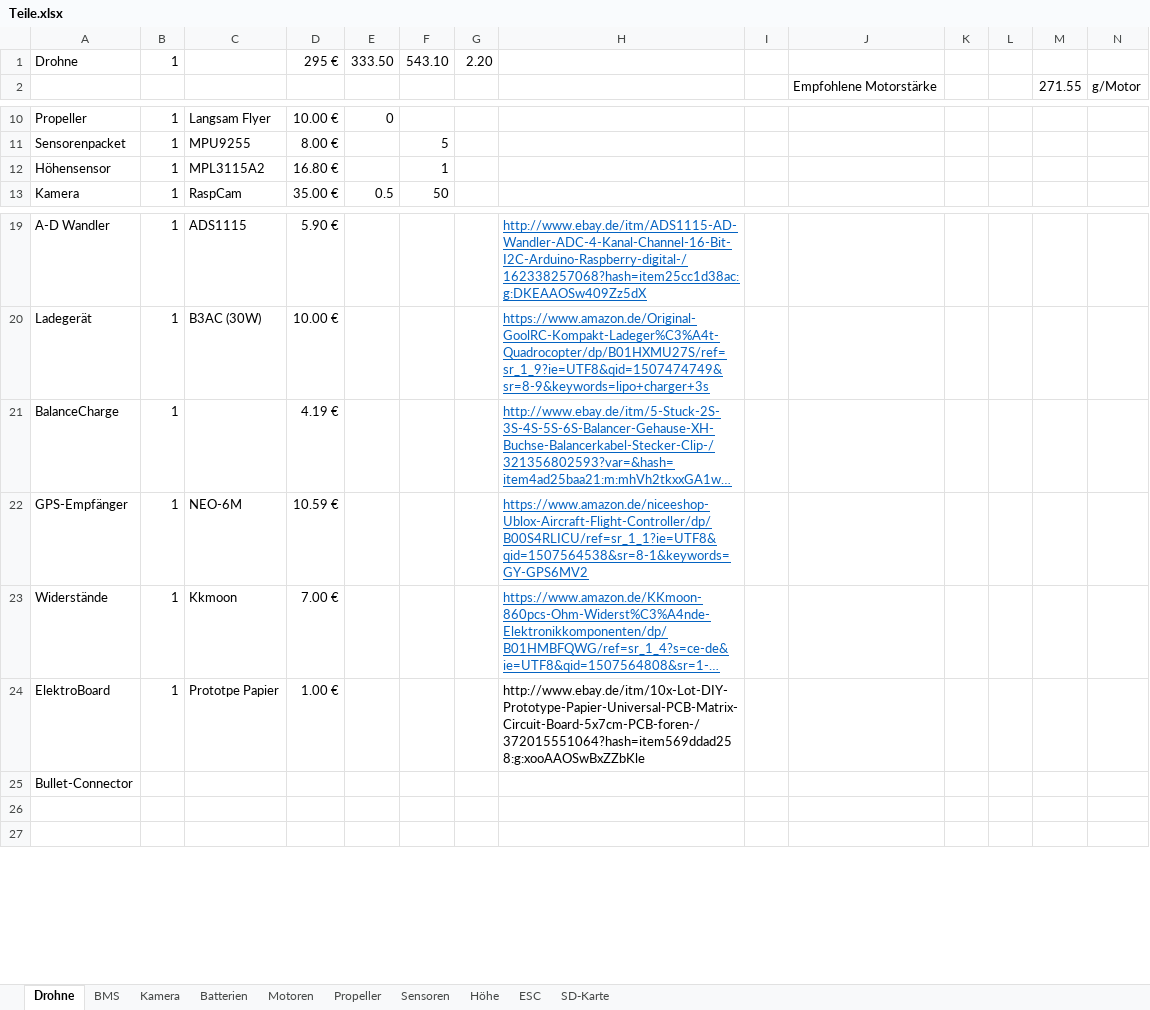
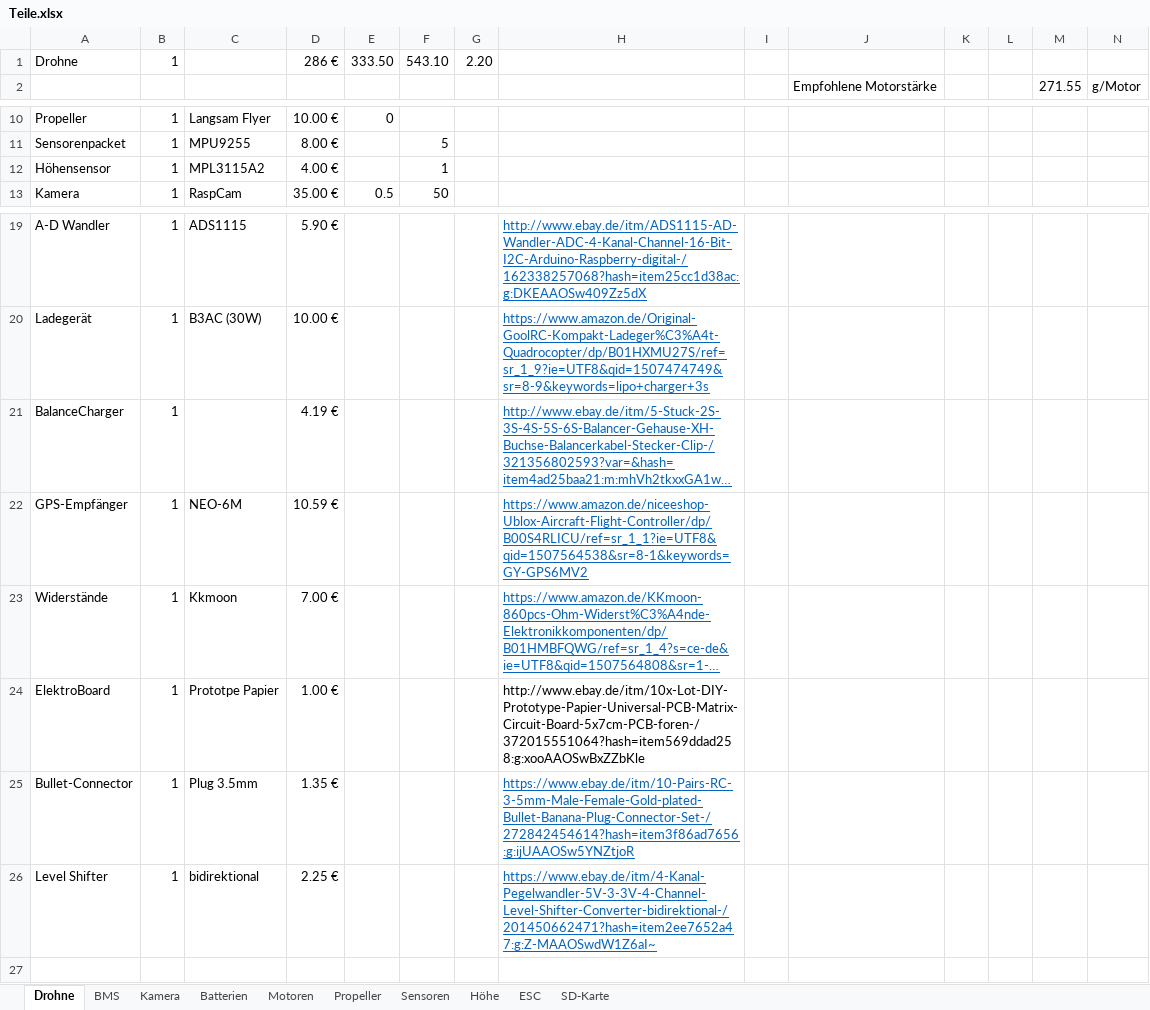
Before and after one commit to KoehlerT/Drohne, an Excel workbook: Teile.xlsx, sheet Drohne, drawn as a sheet; only a part is shown, gaps mark what is left out; long unchanged cells end in …; values as stored, in another font and other column widths than the file's, no borders; the diff names each change by its address in the sheet, - before the commit and + after, or states it on an @@ line.

Commit message:
Sensoren ESC ...

```diff
--- a/Teile.xlsx (sheet Drohne)
+++ b/Teile.xlsx (sheet Drohne)
-D1: 295 €
+D1: 286 €
-D12: 16.80 €
+D12: 4.00 €
-A21: BalanceCharge
+A21: BalanceCharger
-B25: (empty)
+B25: 1
-C25: (empty)
+C25: Plug 3.5mm
-D25: (empty)
+D25: 1.35 €
-H25: (empty)
+H25: https://www.ebay.de/itm/10-Pairs-RC-3-5mm-Male-Female-Gold-plated-Bullet-Banana-Plug-Connector-Set-/272842454614?hash=item3f86ad7656:g:ijUAAOSw5YNZtjoR
-row 26: (empty)
+row 26: Level Shifter | 1 | bidirektional | 2.25 € |  |  |  | https://www.ebay.de/itm/4-Kanal-Pegelwandler-5V-3-3V-4-Channel-Level-Shifter-Converter-bidirektional-/201450662471?hash=item2ee7652a47:g:Z-MAAOSwdW1Z6aI~
```
Also changed, not shown: sheet Höhe.
